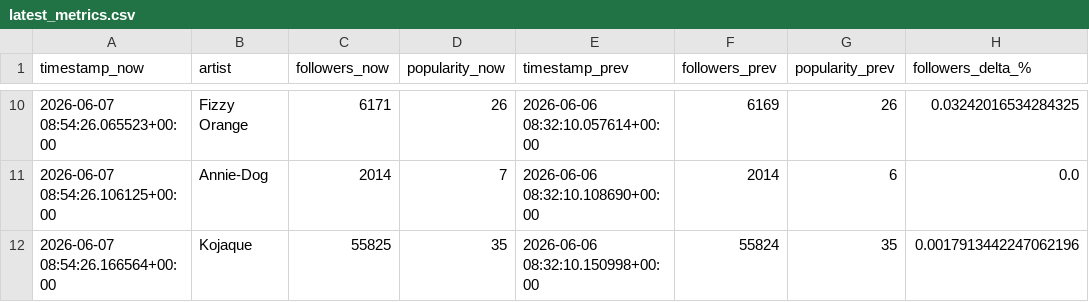
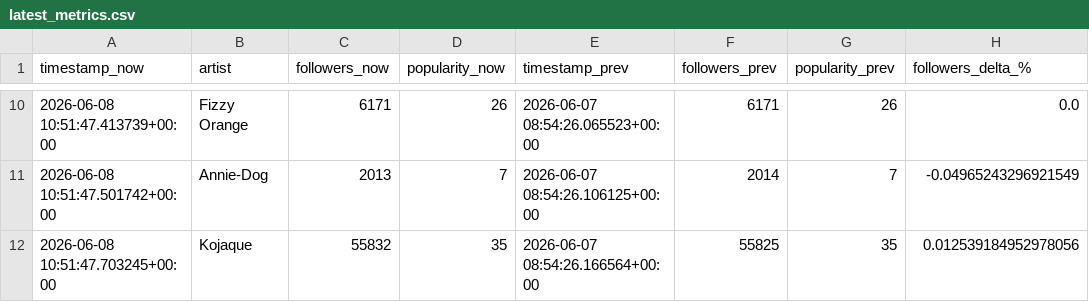
Before and after one commit to j-kearney14/breakout-radar, a CSV file: latest_metrics.csv, drawn as a sheet; only a part is shown, gaps mark what is left out; the diff covers the shown part only.

```diff
--- a/latest_metrics.csv
+++ b/latest_metrics.csv
@@ -10,3 +10,3 @@ timestamp_now,artist,followers_now,popularity_now,timestamp_prev,followers_prev,
-2026-06-07 08:54:26.065523+00:00,Fizzy Orange,6171,26,2026-06-06 08:32:10.057614+00:00,6169,26,0.03242016534284325
-2026-06-07 08:54:26.106125+00:00,Annie-Dog,2014,7,2026-06-06 08:32:10.108690+00:00,2014,6,0.0
-2026-06-07 08:54:26.166564+00:00,Kojaque,55825,35,2026-06-06 08:32:10.150998+00:00,55824,35,0.0017913442247062196
+2026-06-08 10:51:47.413739+00:00,Fizzy Orange,6171,26,2026-06-07 08:54:26.065523+00:00,6171,26,0.0
+2026-06-08 10:51:47.501742+00:00,Annie-Dog,2013,7,2026-06-07 08:54:26.106125+00:00,2014,7,-0.04965243296921549
+2026-06-08 10:51:47.703245+00:00,Kojaque,55832,35,2026-06-07 08:54:26.166564+00:00,55825,35,0.012539184952978056
```
Also changed, not shown: 3 added rows, 3 removed rows and 24 edited cells elsewhere in this file, 1 other file.
